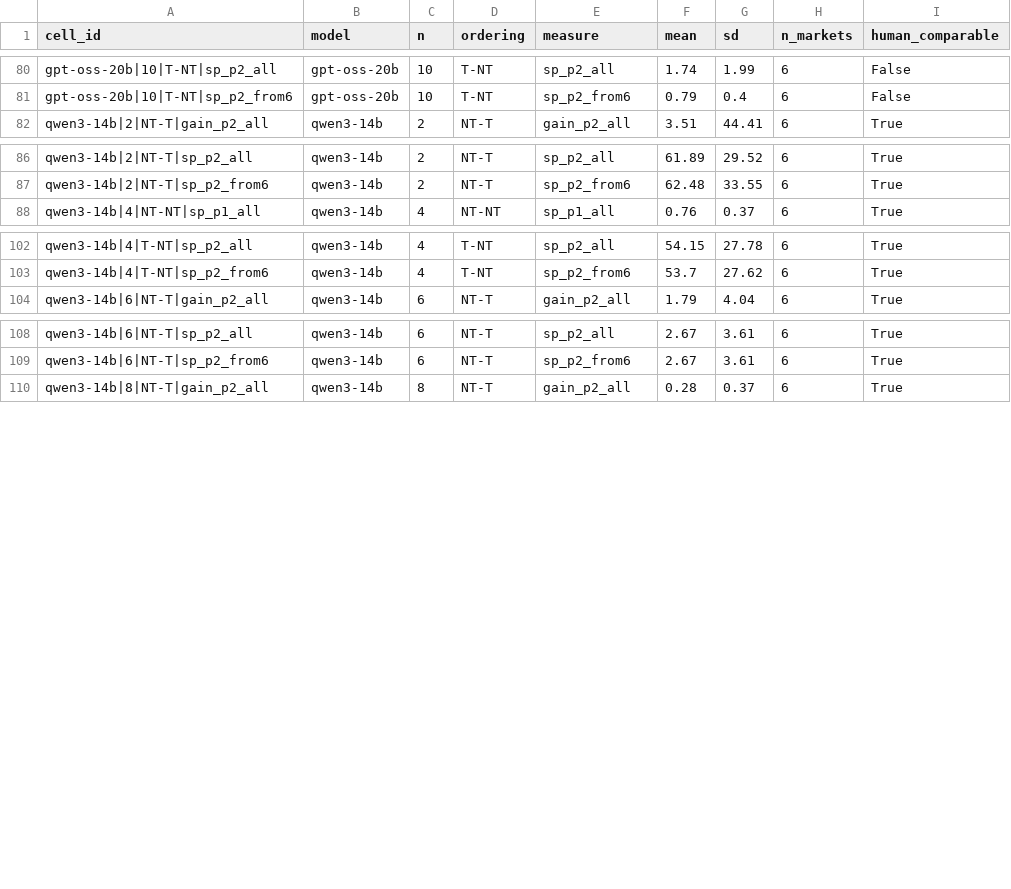
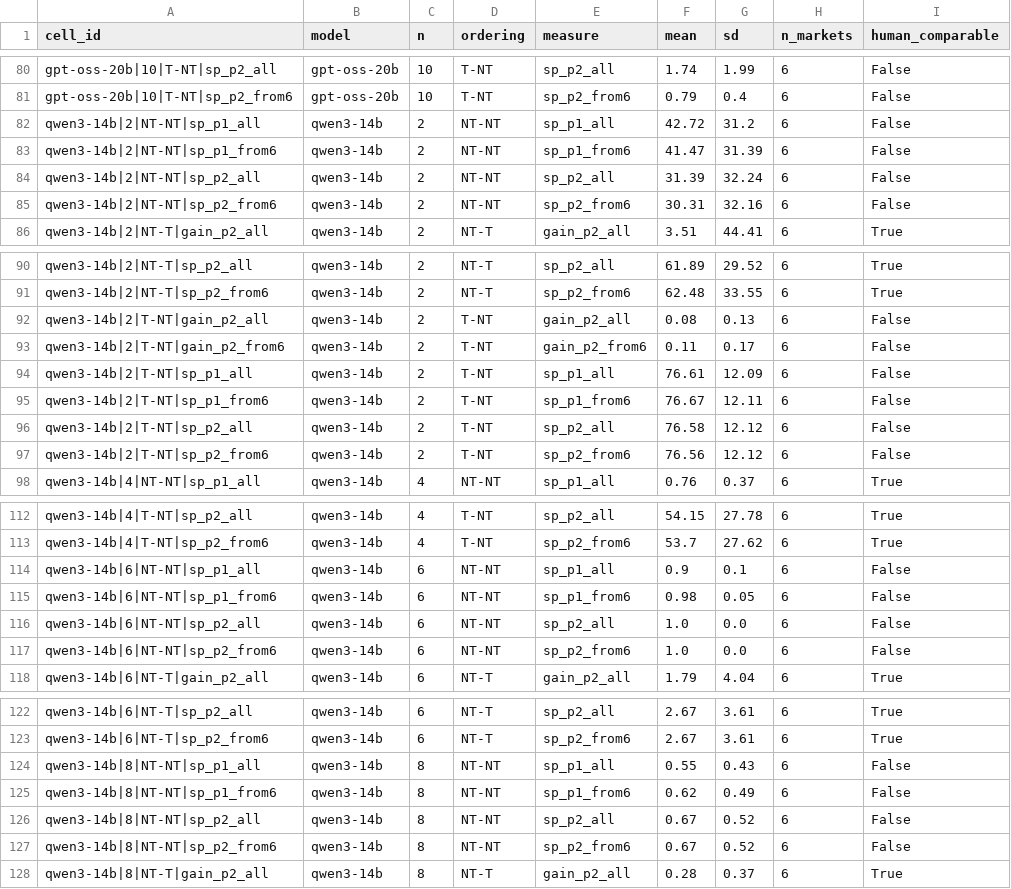
Before and after one commit to rdalcega/SPAR-oligopoly, a CSV file: data/artifact/cells.csv, drawn as a sheet; only a part is shown, gaps mark what is left out.

```diff
--- a/data/artifact/cells.csv
+++ b/data/artifact/cells.csv
@@ -81,2 +81,6 @@ gpt-oss-20b|10|T-NT|sp_p2_all,gpt-oss-20b,10,T-NT,sp_p2_all,1.74,1.99,6,False
 gpt-oss-20b|10|T-NT|sp_p2_from6,gpt-oss-20b,10,T-NT,sp_p2_from6,0.79,0.4,6,False
+qwen3-14b|2|NT-NT|sp_p1_all,qwen3-14b,2,NT-NT,sp_p1_all,42.72,31.2,6,False
+qwen3-14b|2|NT-NT|sp_p1_from6,qwen3-14b,2,NT-NT,sp_p1_from6,41.47,31.39,6,False
+qwen3-14b|2|NT-NT|sp_p2_all,qwen3-14b,2,NT-NT,sp_p2_all,31.39,32.24,6,False
+qwen3-14b|2|NT-NT|sp_p2_from6,qwen3-14b,2,NT-NT,sp_p2_from6,30.31,32.16,6,False
 qwen3-14b|2|NT-T|gain_p2_all,qwen3-14b,2,NT-T,gain_p2_all,3.51,44.41,6,True
@@ -87,2 +91,8 @@ qwen3-14b|2|NT-T|sp_p2_all,qwen3-14b,2,NT-T,sp_p2_all,61.89,29.52,6,True
 qwen3-14b|2|NT-T|sp_p2_from6,qwen3-14b,2,NT-T,sp_p2_from6,62.48,33.55,6,True
+qwen3-14b|2|T-NT|gain_p2_all,qwen3-14b,2,T-NT,gain_p2_all,0.08,0.13,6,False
+qwen3-14b|2|T-NT|gain_p2_from6,qwen3-14b,2,T-NT,gain_p2_from6,0.11,0.17,6,False
+qwen3-14b|2|T-NT|sp_p1_all,qwen3-14b,2,T-NT,sp_p1_all,76.61,12.09,6,False
+qwen3-14b|2|T-NT|sp_p1_from6,qwen3-14b,2,T-NT,sp_p1_from6,76.67,12.11,6,False
+qwen3-14b|2|T-NT|sp_p2_all,qwen3-14b,2,T-NT,sp_p2_all,76.58,12.12,6,False
+qwen3-14b|2|T-NT|sp_p2_from6,qwen3-14b,2,T-NT,sp_p2_from6,76.56,12.12,6,False
 qwen3-14b|4|NT-NT|sp_p1_all,qwen3-14b,4,NT-NT,sp_p1_all,0.76,0.37,6,True
@@ -103,2 +113,6 @@ qwen3-14b|4|T-NT|sp_p2_all,qwen3-14b,4,T-NT,sp_p2_all,54.15,27.78,6,True
 qwen3-14b|4|T-NT|sp_p2_from6,qwen3-14b,4,T-NT,sp_p2_from6,53.7,27.62,6,True
+qwen3-14b|6|NT-NT|sp_p1_all,qwen3-14b,6,NT-NT,sp_p1_all,0.9,0.1,6,False
+qwen3-14b|6|NT-NT|sp_p1_from6,qwen3-14b,6,NT-NT,sp_p1_from6,0.98,0.05,6,False
+qwen3-14b|6|NT-NT|sp_p2_all,qwen3-14b,6,NT-NT,sp_p2_all,1.0,0.0,6,False
+qwen3-14b|6|NT-NT|sp_p2_from6,qwen3-14b,6,NT-NT,sp_p2_from6,1.0,0.0,6,False
 qwen3-14b|6|NT-T|gain_p2_all,qwen3-14b,6,NT-T,gain_p2_all,1.79,4.04,6,True
@@ -109,2 +123,6 @@ qwen3-14b|6|NT-T|sp_p2_all,qwen3-14b,6,NT-T,sp_p2_all,2.67,3.61,6,True
 qwen3-14b|6|NT-T|sp_p2_from6,qwen3-14b,6,NT-T,sp_p2_from6,2.67,3.61,6,True
+qwen3-14b|8|NT-NT|sp_p1_all,qwen3-14b,8,NT-NT,sp_p1_all,0.55,0.43,6,False
+qwen3-14b|8|NT-NT|sp_p1_from6,qwen3-14b,8,NT-NT,sp_p1_from6,0.62,0.49,6,False
+qwen3-14b|8|NT-NT|sp_p2_all,qwen3-14b,8,NT-NT,sp_p2_all,0.67,0.52,6,False
+qwen3-14b|8|NT-NT|sp_p2_from6,qwen3-14b,8,NT-NT,sp_p2_from6,0.67,0.52,6,False
 qwen3-14b|8|NT-T|gain_p2_all,qwen3-14b,8,NT-T,gain_p2_all,0.28,0.37,6,True
```
Also changed, not shown: data/artifact/chat.csv, data/artifact/mistakes.csv, 9 other files.
